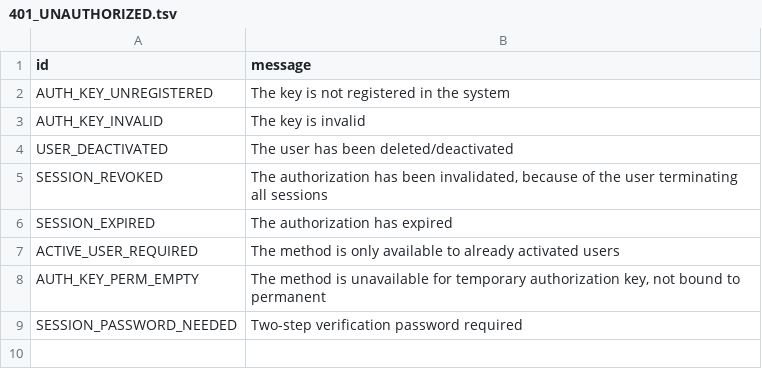
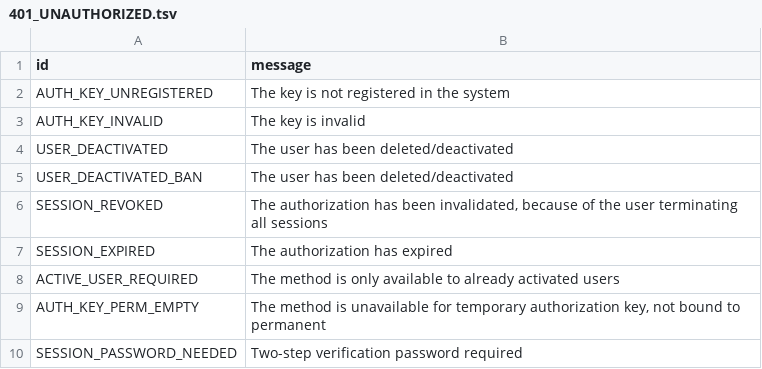
Before and after one commit to pyrogram/pyrogram, a TSV file: compiler/error/source/401_UNAUTHORIZED.tsv, drawn as a sheet; the diff names each change by its address in the sheet, - before the commit and + after, or states it on an @@ line.

Commit message:
Add USER_DEACTIVATED_BAN error

```diff
--- a/compiler/error/source/401_UNAUTHORIZED.tsv
+++ b/compiler/error/source/401_UNAUTHORIZED.tsv
+row 5: USER_DEACTIVATED_BAN | The user has been deleted/deactivated
```
